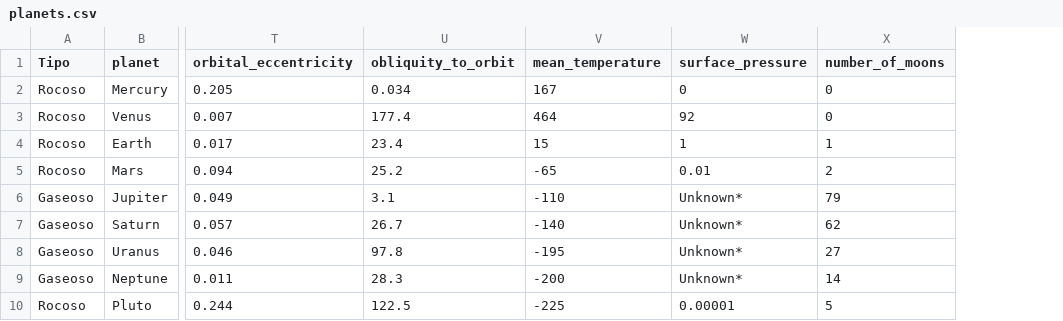
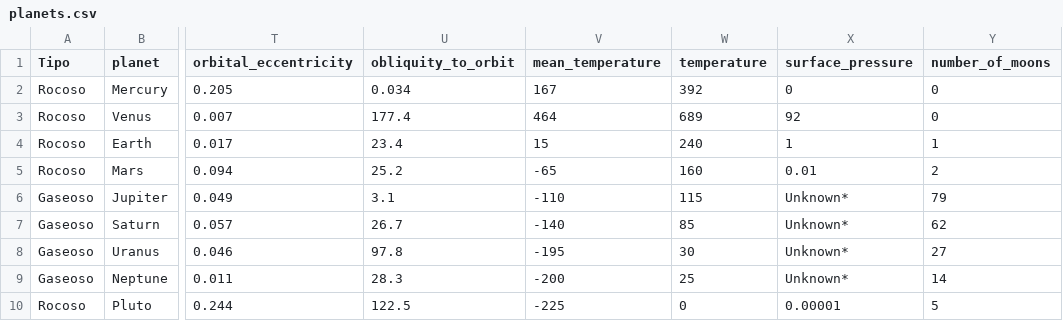
Before and after one commit to EdgarSanchez1796/nasa-data-scraper, a CSV file: data/csv/planets.csv, drawn as a sheet; only a part is shown, gaps mark what is left out; the diff names each change by its address in the sheet, - before the commit and + after, or states it on an @@ line.

Commit message:
Update planets.csv

```diff
--- a/data/csv/planets.csv
+++ b/data/csv/planets.csv
+column W (temperature), rows 2-10: 392 | 689 | 240 | 160 | 115 | 85 | 30 | 25 | 0
```
